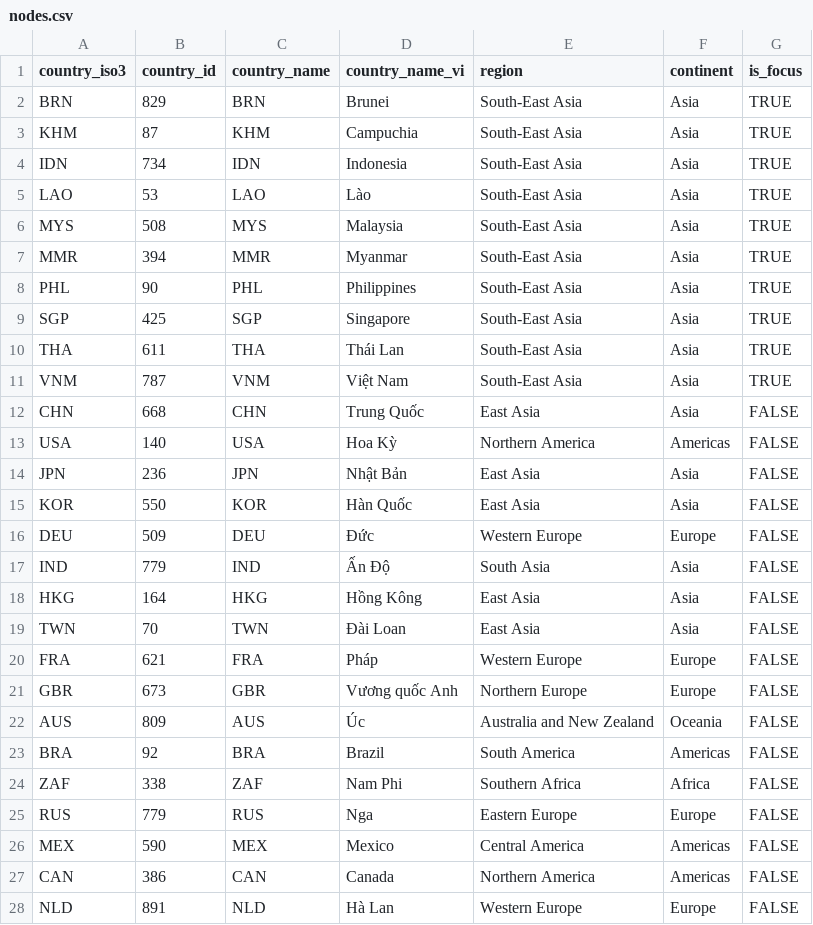
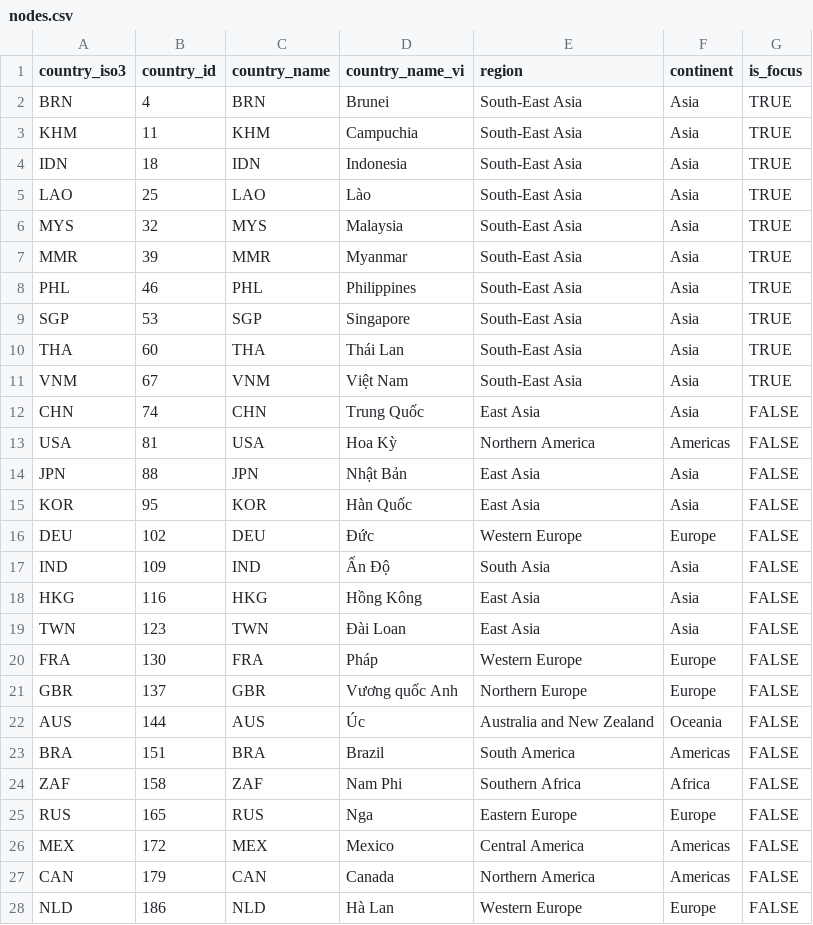
Before and after one commit to Dr-Vphuc/global-ecom, a CSV file: data/mock/nodes.csv, drawn as a sheet; only a part is shown; the diff covers the shown part only.

```diff
--- a/data/mock/nodes.csv
+++ b/data/mock/nodes.csv
@@ -1,28 +1,28 @@
 country_iso3,country_id,country_name,country_name_vi,region,continent,is_focus
-BRN,829,BRN,Brunei,South-East Asia,Asia,TRUE
-KHM,87,KHM,Campuchia,South-East Asia,Asia,TRUE
-IDN,734,IDN,Indonesia,South-East Asia,Asia,TRUE
-LAO,53,LAO,Lào,South-East Asia,Asia,TRUE
-MYS,508,MYS,Malaysia,South-East Asia,Asia,TRUE
-MMR,394,MMR,Myanmar,South-East Asia,Asia,TRUE
-PHL,90,PHL,Philippines,South-East Asia,Asia,TRUE
-SGP,425,SGP,Singapore,South-East Asia,Asia,TRUE
-THA,611,THA,Thái Lan,South-East Asia,Asia,TRUE
-VNM,787,VNM,Việt Nam,South-East Asia,Asia,TRUE
-CHN,668,CHN,Trung Quốc,East Asia,Asia,FALSE
-USA,140,USA,Hoa Kỳ,Northern America,Americas,FALSE
-JPN,236,JPN,Nhật Bản,East Asia,Asia,FALSE
-KOR,550,KOR,Hàn Quốc,East Asia,Asia,FALSE
-DEU,509,DEU,Đức,Western Europe,Europe,FALSE
-IND,779,IND,Ấn Độ,South Asia,Asia,FALSE
-HKG,164,HKG,Hồng Kông,East Asia,Asia,FALSE
-TWN,70,TWN,Đài Loan,East Asia,Asia,FALSE
-FRA,621,FRA,Pháp,Western Europe,Europe,FALSE
-GBR,673,GBR,Vương quốc Anh,Northern Europe,Europe,FALSE
-AUS,809,AUS,Úc,Australia and New Zealand,Oceania,FALSE
-BRA,92,BRA,Brazil,South America,Americas,FALSE
-ZAF,338,ZAF,Nam Phi,Southern Africa,Africa,FALSE
-RUS,779,RUS,Nga,Eastern Europe,Europe,FALSE
-MEX,590,MEX,Mexico,Central America,Americas,FALSE
-CAN,386,CAN,Canada,Northern America,Americas,FALSE
-NLD,891,NLD,Hà Lan,Western Europe,Europe,FALSE
+BRN,4,BRN,Brunei,South-East Asia,Asia,TRUE
+KHM,11,KHM,Campuchia,South-East Asia,Asia,TRUE
+IDN,18,IDN,Indonesia,South-East Asia,Asia,TRUE
+LAO,25,LAO,Lào,South-East Asia,Asia,TRUE
+MYS,32,MYS,Malaysia,South-East Asia,Asia,TRUE
+MMR,39,MMR,Myanmar,South-East Asia,Asia,TRUE
+PHL,46,PHL,Philippines,South-East Asia,Asia,TRUE
+SGP,53,SGP,Singapore,South-East Asia,Asia,TRUE
+THA,60,THA,Thái Lan,South-East Asia,Asia,TRUE
+VNM,67,VNM,Việt Nam,South-East Asia,Asia,TRUE
+CHN,74,CHN,Trung Quốc,East Asia,Asia,FALSE
+USA,81,USA,Hoa Kỳ,Northern America,Americas,FALSE
+JPN,88,JPN,Nhật Bản,East Asia,Asia,FALSE
+KOR,95,KOR,Hàn Quốc,East Asia,Asia,FALSE
+DEU,102,DEU,Đức,Western Europe,Europe,FALSE
+IND,109,IND,Ấn Độ,South Asia,Asia,FALSE
+HKG,116,HKG,Hồng Kông,East Asia,Asia,FALSE
+TWN,123,TWN,Đài Loan,East Asia,Asia,FALSE
+FRA,130,FRA,Pháp,Western Europe,Europe,FALSE
+GBR,137,GBR,Vương quốc Anh,Northern Europe,Europe,FALSE
+AUS,144,AUS,Úc,Australia and New Zealand,Oceania,FALSE
+BRA,151,BRA,Brazil,South America,Americas,FALSE
+ZAF,158,ZAF,Nam Phi,Southern Africa,Africa,FALSE
+RUS,165,RUS,Nga,Eastern Europe,Europe,FALSE
+MEX,172,MEX,Mexico,Central America,Americas,FALSE
+CAN,179,CAN,Canada,Northern America,Americas,FALSE
+NLD,186,NLD,Hà Lan,Western Europe,Europe,FALSE
```
Also changed, not shown: 11 edited cells elsewhere in this file, 7 other files.
